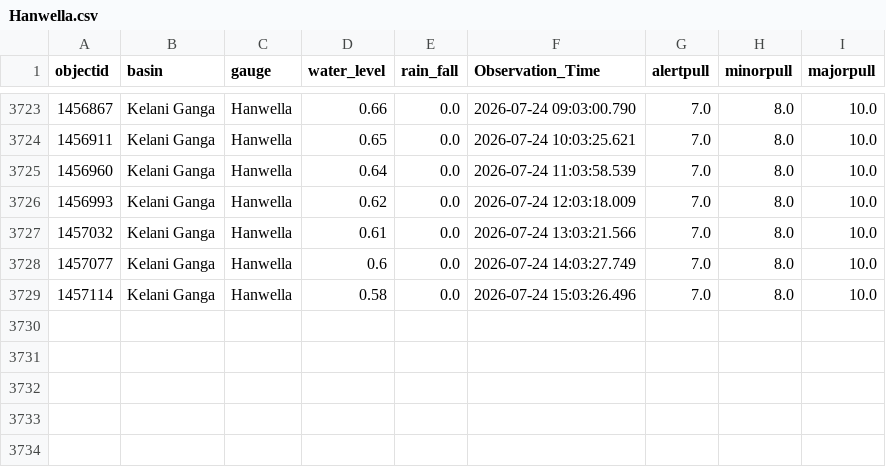
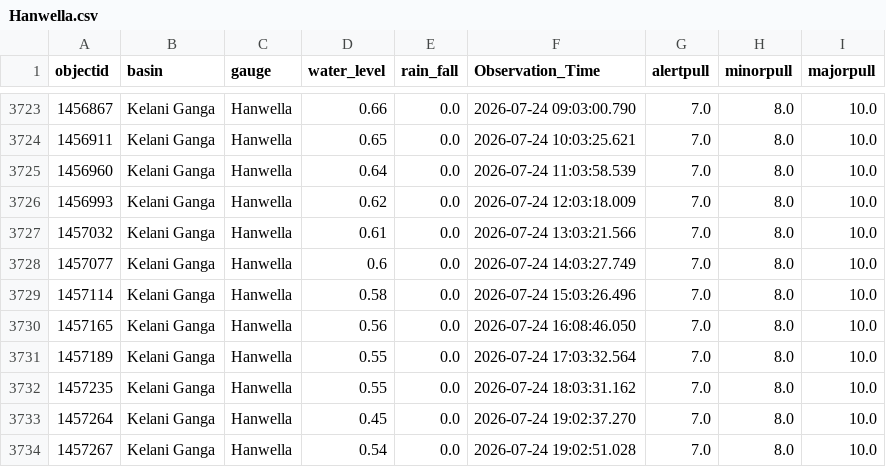
Before and after one commit to hhumal/Irrigation-Dept-Manual-River-Gauge-Readings, a CSV file: Station_Rainfall_CSVs/Hanwella.csv, drawn as a sheet; only a part is shown, gaps mark what is left out.

```diff
--- a/Station_Rainfall_CSVs/Hanwella.csv
+++ b/Station_Rainfall_CSVs/Hanwella.csv
@@ -3729 +3729,6 @@ objectid,basin,gauge,water_level,rain_fall,Observation_Time,alertpull,minorpull,
 1457114,Kelani Ganga,Hanwella,0.58,0.0,2026-07-24 15:03:26.496,7.0,8.0,10.0
+1457165,Kelani Ganga,Hanwella,0.56,0.0,2026-07-24 16:08:46.050,7.0,8.0,10.0
+1457189,Kelani Ganga,Hanwella,0.55,0.0,2026-07-24 17:03:32.564,7.0,8.0,10.0
+1457235,Kelani Ganga,Hanwella,0.55,0.0,2026-07-24 18:03:31.162,7.0,8.0,10.0
+1457264,Kelani Ganga,Hanwella,0.45,0.0,2026-07-24 19:02:37.270,7.0,8.0,10.0
+1457267,Kelani Ganga,Hanwella,0.54,0.0,2026-07-24 19:02:51.028,7.0,8.0,10.0
```
Also changed, not shown: Station_Rainfall_CSVs/Kalawellawa_(Millakanda).csv, Station_Rainfall_CSVs/Kuda_Oya.csv, 37 other files.
